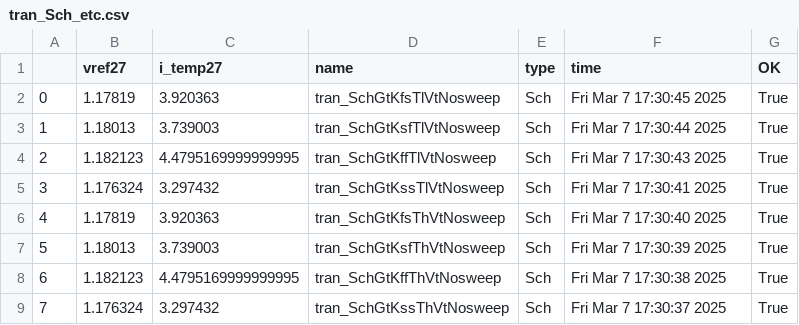
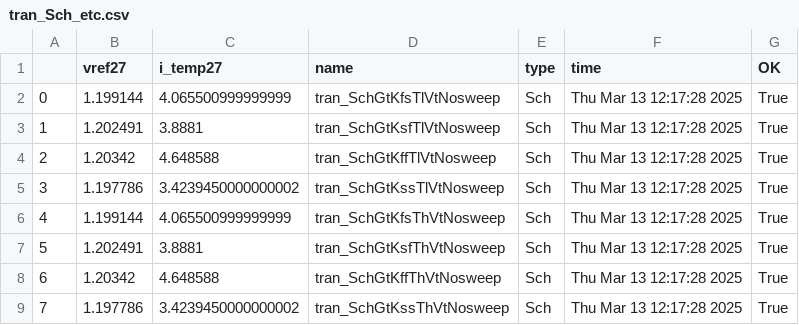
Before and after one commit to analogicus/jnw_gr02_sky130a, a CSV file: sim/JNW_VIS_TI/results/tran_Sch_etc.csv, drawn as a sheet.

```diff
--- a/sim/JNW_VIS_TI/results/tran_Sch_etc.csv
+++ b/sim/JNW_VIS_TI/results/tran_Sch_etc.csv
@@ -1,9 +1,9 @@
 ,vref27,i_temp27,name,type,time,OK
-0,1.17819,3.920363,tran_SchGtKfsTlVtNosweep,Sch,Fri Mar  7 17:30:45 2025,True
-1,1.18013,3.739003,tran_SchGtKsfTlVtNosweep,Sch,Fri Mar  7 17:30:44 2025,True
-2,1.182123,4.4795169999999995,tran_SchGtKffTlVtNosweep,Sch,Fri Mar  7 17:30:43 2025,True
-3,1.176324,3.297432,tran_SchGtKssTlVtNosweep,Sch,Fri Mar  7 17:30:41 2025,True
-4,1.17819,3.920363,tran_SchGtKfsThVtNosweep,Sch,Fri Mar  7 17:30:40 2025,True
-5,1.18013,3.739003,tran_SchGtKsfThVtNosweep,Sch,Fri Mar  7 17:30:39 2025,True
-6,1.182123,4.4795169999999995,tran_SchGtKffThVtNosweep,Sch,Fri Mar  7 17:30:38 2025,True
-7,1.176324,3.297432,tran_SchGtKssThVtNosweep,Sch,Fri Mar  7 17:30:37 2025,True
+0,1.199144,4.065500999999999,tran_SchGtKfsTlVtNosweep,Sch,Thu Mar 13 12:17:28 2025,True
+1,1.202491,3.8881,tran_SchGtKsfTlVtNosweep,Sch,Thu Mar 13 12:17:28 2025,True
+2,1.20342,4.648588,tran_SchGtKffTlVtNosweep,Sch,Thu Mar 13 12:17:28 2025,True
+3,1.197786,3.4239450000000002,tran_SchGtKssTlVtNosweep,Sch,Thu Mar 13 12:17:28 2025,True
+4,1.199144,4.065500999999999,tran_SchGtKfsThVtNosweep,Sch,Thu Mar 13 12:17:28 2025,True
+5,1.202491,3.8881,tran_SchGtKsfThVtNosweep,Sch,Thu Mar 13 12:17:28 2025,True
+6,1.20342,4.648588,tran_SchGtKffThVtNosweep,Sch,Thu Mar 13 12:17:28 2025,True
+7,1.197786,3.4239450000000002,tran_SchGtKssThVtNosweep,Sch,Thu Mar 13 12:17:28 2025,True
```
Also changed, not shown: sim/JNW_VIS_TI/results/tran_Sch_mc.csv, 47 other files.
